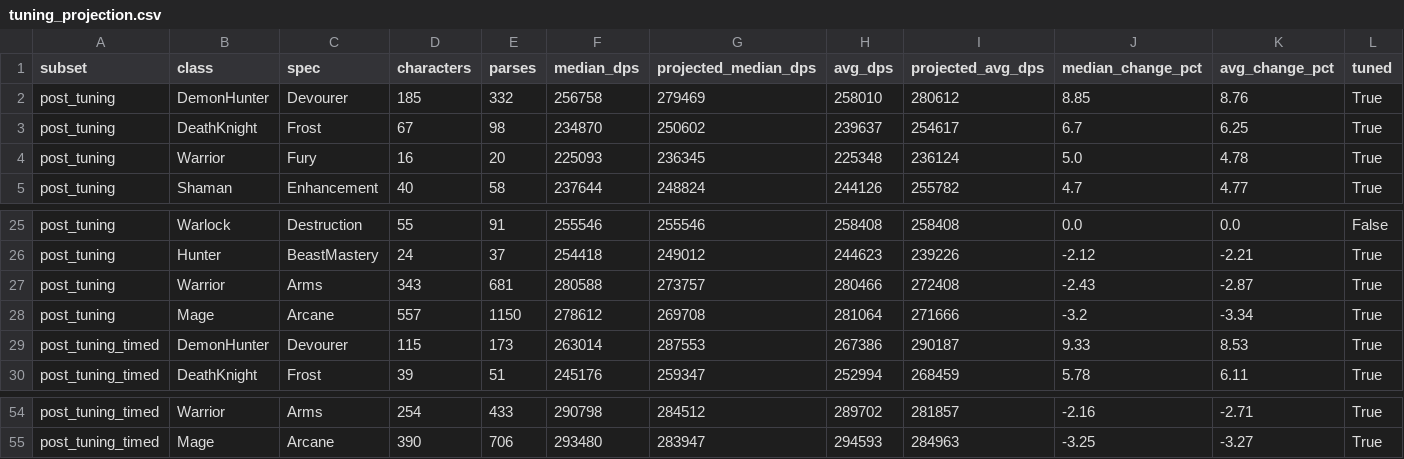
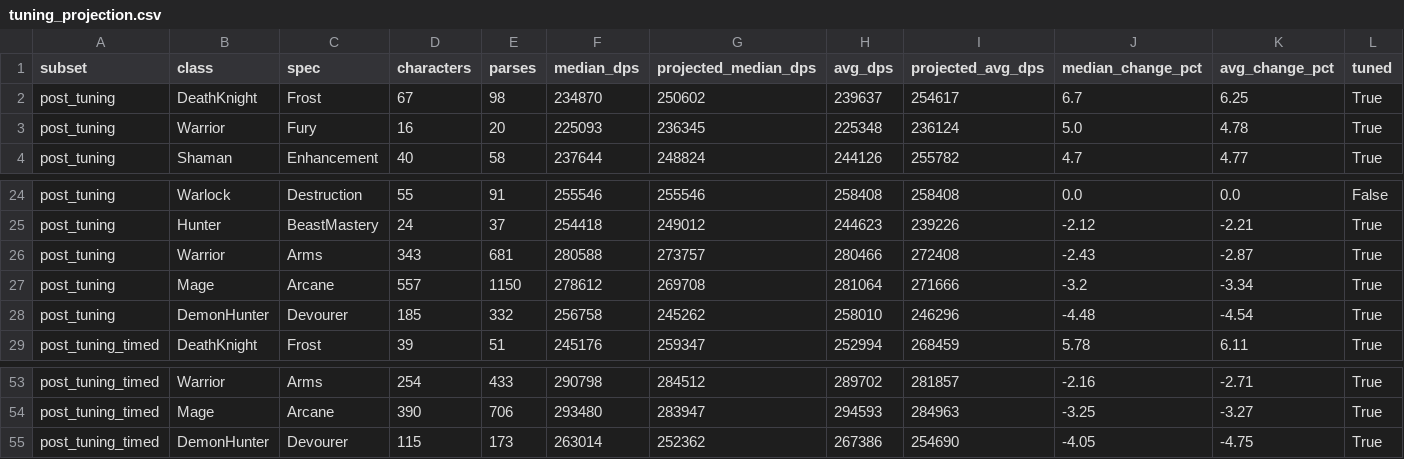
Before and after one commit to st331/wowlogs, a CSV file: docs/llms/tuning_projection.csv, drawn as a sheet; only a part is shown, gaps mark what is left out.

```diff
--- a/docs/llms/tuning_projection.csv
+++ b/docs/llms/tuning_projection.csv
@@ -1,3 +1,2 @@
 subset,class,spec,characters,parses,median_dps,projected_median_dps,avg_dps,projected_avg_dps,median_change_pct,avg_change_pct,tuned
-post_tuning,DemonHunter,Devourer,185,332,256758,279469,258010,280612,8.85,8.76,True
 post_tuning,DeathKnight,Frost,67,98,234870,250602,239637,254617,6.7,6.25,True
@@ -28,3 +27,3 @@ post_tuning,Warrior,Arms,343,681,280588,273757,280466,272408,-2.43,-2.87,True
 post_tuning,Mage,Arcane,557,1150,278612,269708,281064,271666,-3.2,-3.34,True
-post_tuning_timed,DemonHunter,Devourer,115,173,263014,287553,267386,290187,9.33,8.53,True
+post_tuning,DemonHunter,Devourer,185,332,256758,245262,258010,246296,-4.48,-4.54,True
 post_tuning_timed,DeathKnight,Frost,39,51,245176,259347,252994,268459,5.78,6.11,True
@@ -55 +54,2 @@ post_tuning_timed,Warrior,Arms,254,433,290798,284512,289702,281857,-2.16,-2.71,T
 post_tuning_timed,Mage,Arcane,390,706,293480,283947,294593,284963,-3.25,-3.27,True
+post_tuning_timed,DemonHunter,Devourer,115,173,263014,252362,267386,254690,-4.05,-4.75,True
```
Also changed, not shown: docs/llms/parses_3.csv, docs/llms/parses_4.csv, 30 other files.
